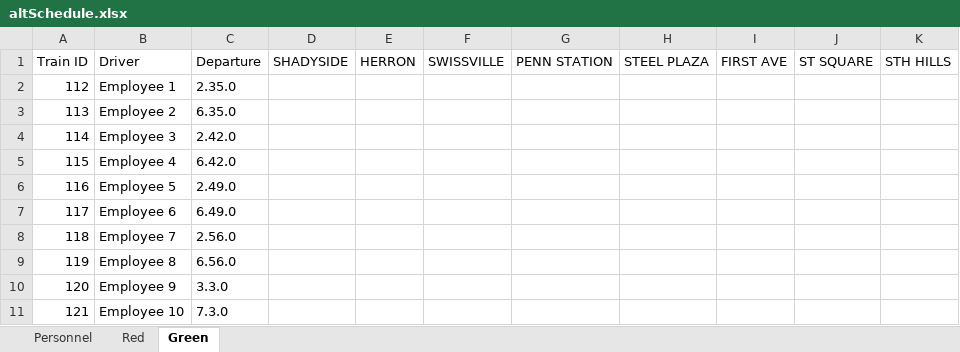
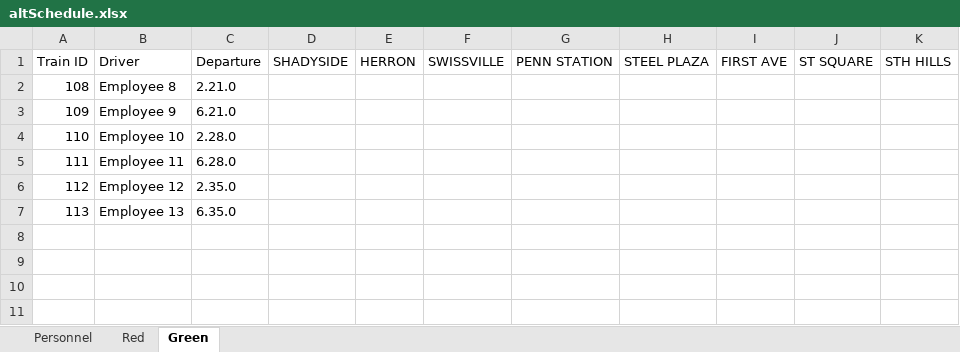
Before and after one commit to JKenneson/ECE1186, an Excel workbook: TrainSystem/src/com/rogueone/assets/altSchedule.xlsx, sheet Green, drawn as a sheet; values as stored, in another font and other column widths than the file's, no borders; removed rows and columns are numbered as before the commit, all else as after; the diff names each change by its address in the sheet, - before the commit and + after, or states it on an @@ line.

```diff
--- a/TrainSystem/src/com/rogueone/assets/altSchedule.xlsx (sheet Green)
+++ b/TrainSystem/src/com/rogueone/assets/altSchedule.xlsx (sheet Green)
-row 2: 112 | Employee 1 | 2.35.0
-row 3: 113 | Employee 2 | 6.35.0
-row 4: 114 | Employee 3 | 2.42.0
-row 5: 115 | Employee 4 | 6.42.0
-row 6: 116 | Employee 5 | 2.49.0
-row 7: 117 | Employee 6 | 6.49.0
-row 8: 118 | Employee 7 | 2.56.0
@@ column A renumbered between rows 2 and 4 @@
-C2: 6.56.0
+C2: 2.21.0
-C3: 3.3.0
+C3: 6.21.0
-C4: 7.3.0
+C4: 2.28.0
+row 5: 111 | Employee 11 | 6.28.0
+row 6: 112 | Employee 12 | 2.35.0
+row 7: 113 | Employee 13 | 6.35.0
```
Also changed, not shown: sheet Personnel, sheet Red, 3 other files.
